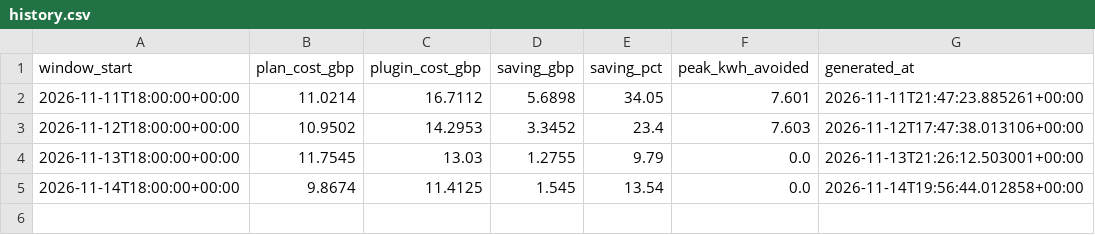
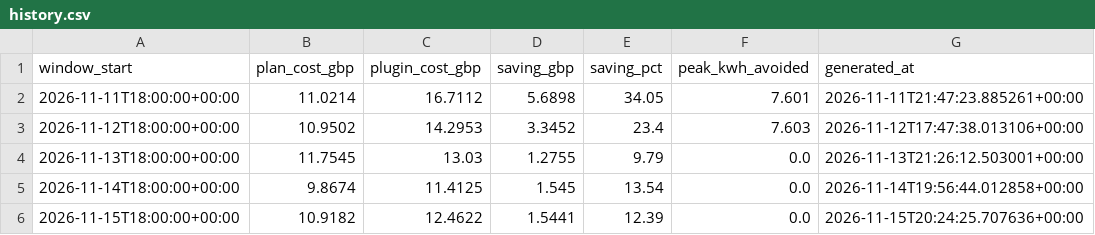
Before and after one commit to omlettehead22/Agile-Flex-Optimiser, a CSV file: plans/history.csv, drawn as a sheet; the diff names each change by its address in the sheet, - before the commit and + after, or states it on an @@ line.

```diff
--- a/plans/history.csv
+++ b/plans/history.csv
+row 6: 2026-11-15T18:00:00+00:00 | 10.9182 | 12.4622 | 1.5441 | 12.39 | 0.0 | 2026-11-15T20:24:25.707636+00:00
```
Also changed, not shown: 4 other files.
